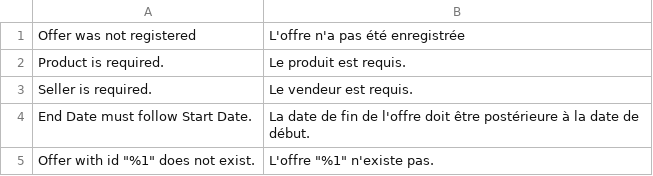
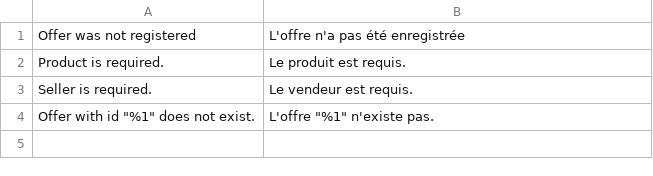
Before and after one commit to Smile-SA/magento2-module-offer, a CSV file: i18n/fr_FR.csv, drawn as a sheet; the diff names each change by its address in the sheet, - before the commit and + after, or states it on an @@ line.

Commit message:
Remove Start Date and End Date from Offer module.

```diff
--- a/i18n/fr_FR.csv
+++ b/i18n/fr_FR.csv
-row 4: End Date must follow Start Date. | La date de fin de l'offre doit être postérieure à la date de début.
```
Also changed, not shown: i18n/en_US.csv, 10 other files.
